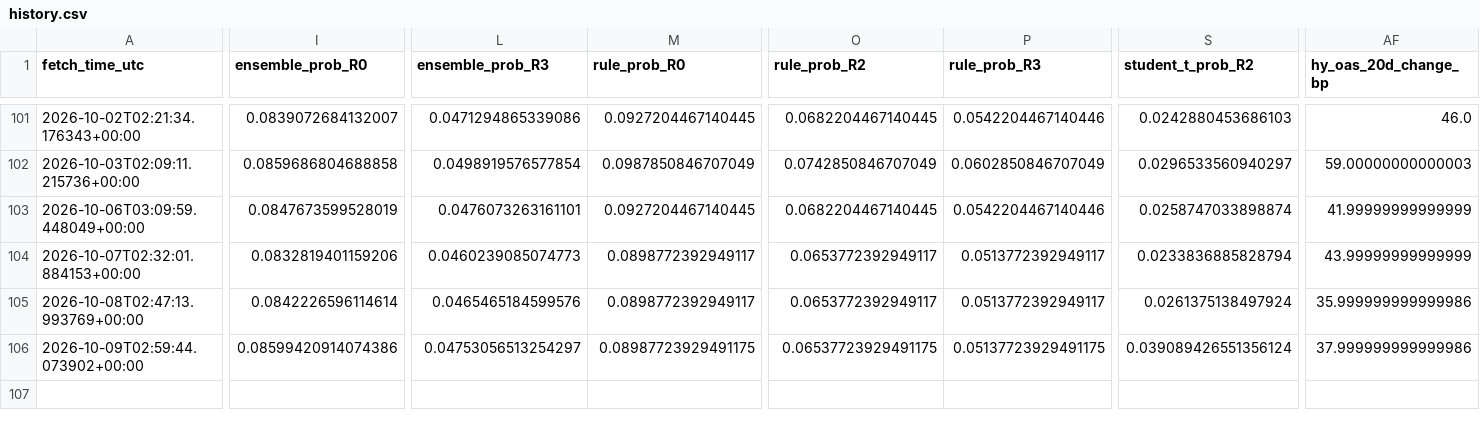
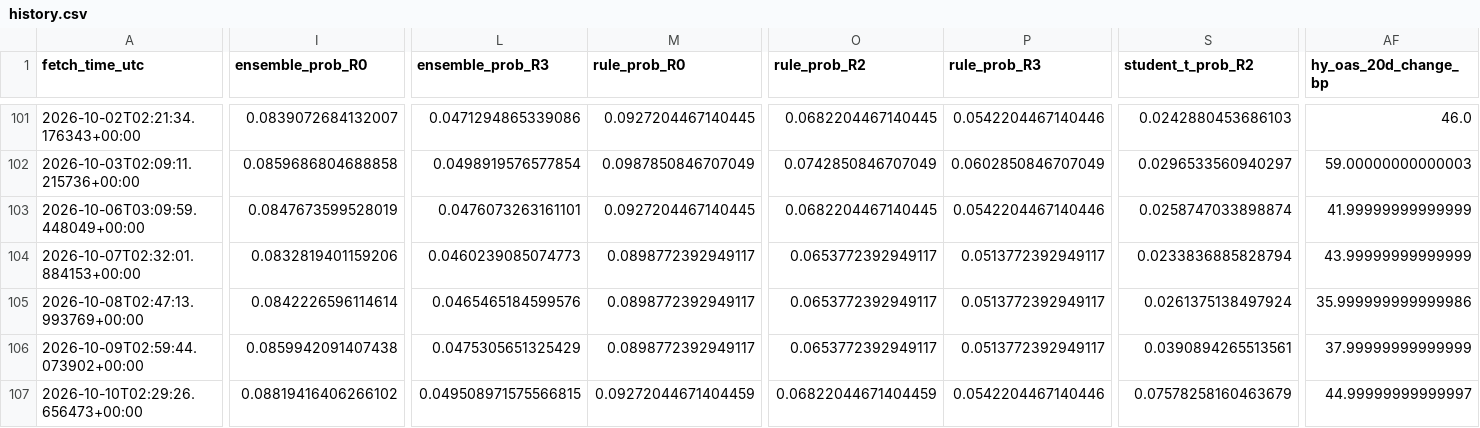
Before and after one commit to harryz77-ai/macro-regime-experiment-v2, a CSV file: data/history.csv, drawn as a sheet; only a part is shown, gaps mark what is left out; rows hold the shown columns only; the diff names each change by its address in the sheet, - before the commit and + after, or states it on an @@ line.

```diff
--- a/data/history.csv
+++ b/data/history.csv
-I106 (ensemble_prob_R0): 0.08599420914074386
+I106 (ensemble_prob_R0): 0.0859942091407438
-L106 (ensemble_prob_R3): 0.04753056513254297
+L106 (ensemble_prob_R3): 0.0475305651325429
-M106 (rule_prob_R0): 0.08987723929491175
+M106 (rule_prob_R0): 0.0898772392949117
-O106 (rule_prob_R2): 0.06537723929491175
+O106 (rule_prob_R2): 0.0653772392949117
-P106 (rule_prob_R3): 0.05137723929491175
+P106 (rule_prob_R3): 0.0513772392949117
-S106 (student_t_prob_R2): 0.039089426551356124
+S106 (student_t_prob_R2): 0.0390894265513561
-AF106 (hy_oas_20d_change_bp): 37.999999999999986
+AF106 (hy_oas_20d_change_bp): 37.99999999999999
+row 107: 2026-10-10T02:29:26.656473+00:00 | 0.08819416406266102 | 0.049508971575566815 | 0.09272044671404459 | 0.06822044671404459 | 0.0542204467140446 | 0.07578258160463679 | 44.99999999999997
```
Also changed, not shown: 2 other files.
